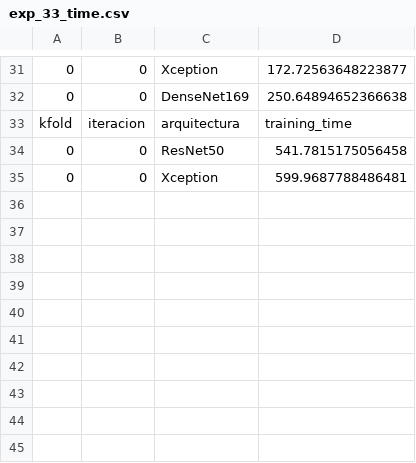
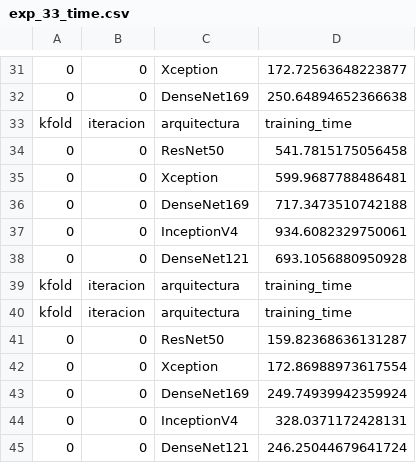
Before and after one commit to ambigus9/msc-tesis, a CSV file: ssl_satellital/logs/exp_33_time.csv, drawn as a sheet; only a part is shown, gaps mark what is left out; the diff names each change by its address in the sheet, - before the commit and + after, or states it on an @@ line.

```diff
--- a/ssl_satellital/logs/exp_33_time.csv
+++ b/ssl_satellital/logs/exp_33_time.csv
+row 36: 0 | 0 | DenseNet169 | 717.3473510742188
+row 37: 0 | 0 | InceptionV4 | 934.6082329750061
+row 38: 0 | 0 | DenseNet121 | 693.1056880950928
+row 39: kfold | iteracion | arquitectura | training_time
+row 40: kfold | iteracion | arquitectura | training_time
+row 41: 0 | 0 | ResNet50 | 159.82368636131287
+row 42: 0 | 0 | Xception | 172.86988973617554
+row 43: 0 | 0 | DenseNet169 | 249.74939942359924
+row 44: 0 | 0 | InceptionV4 | 328.0371172428131
+row 45: 0 | 0 | DenseNet121 | 246.25044679641724
```
Also changed, not shown: ssl_satellital/logs/exp_33_label.csv, ssl_satellital/logs/exp_33_train.csv, 14 other files.
